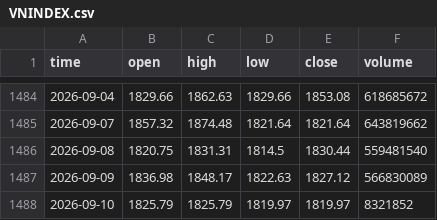
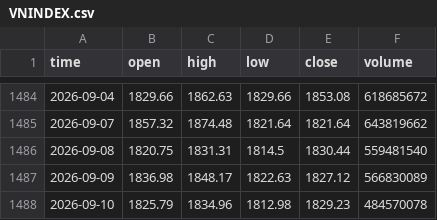
Before and after one commit to HoangNguyetHa0310/StockNews, a CSV file: data_cache/VNINDEX.csv, drawn as a sheet; only a part is shown, gaps mark what is left out.

```diff
--- a/data_cache/VNINDEX.csv
+++ b/data_cache/VNINDEX.csv
@@ -1487,2 +1487,2 @@ time,open,high,low,close,volume
 2026-09-09,1836.98,1848.17,1822.63,1827.12,566830089
-2026-09-10,1825.79,1825.79,1819.97,1819.97,8321852
+2026-09-10,1825.79,1834.96,1812.98,1829.23,484570078
```
Also changed, not shown: data_cache/ACB.csv, data_cache/BID.csv, 14 other files.
